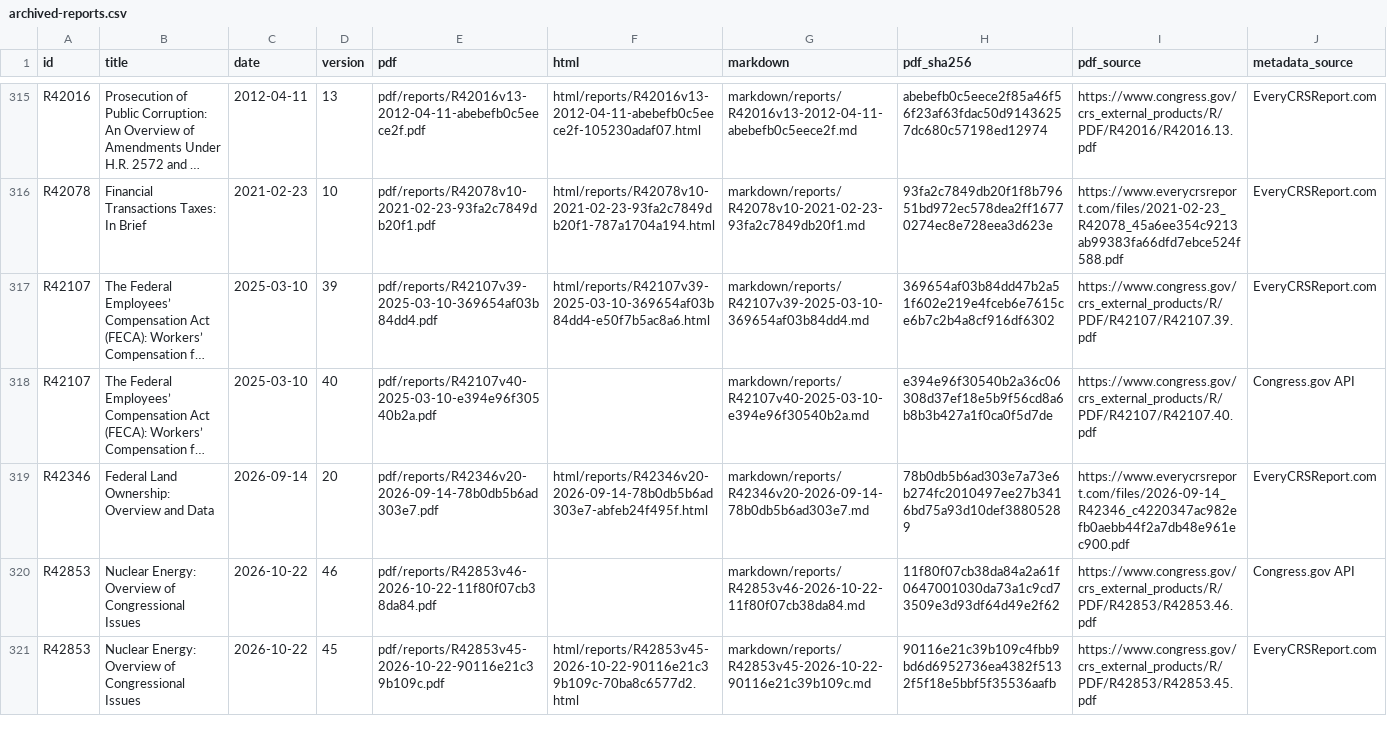
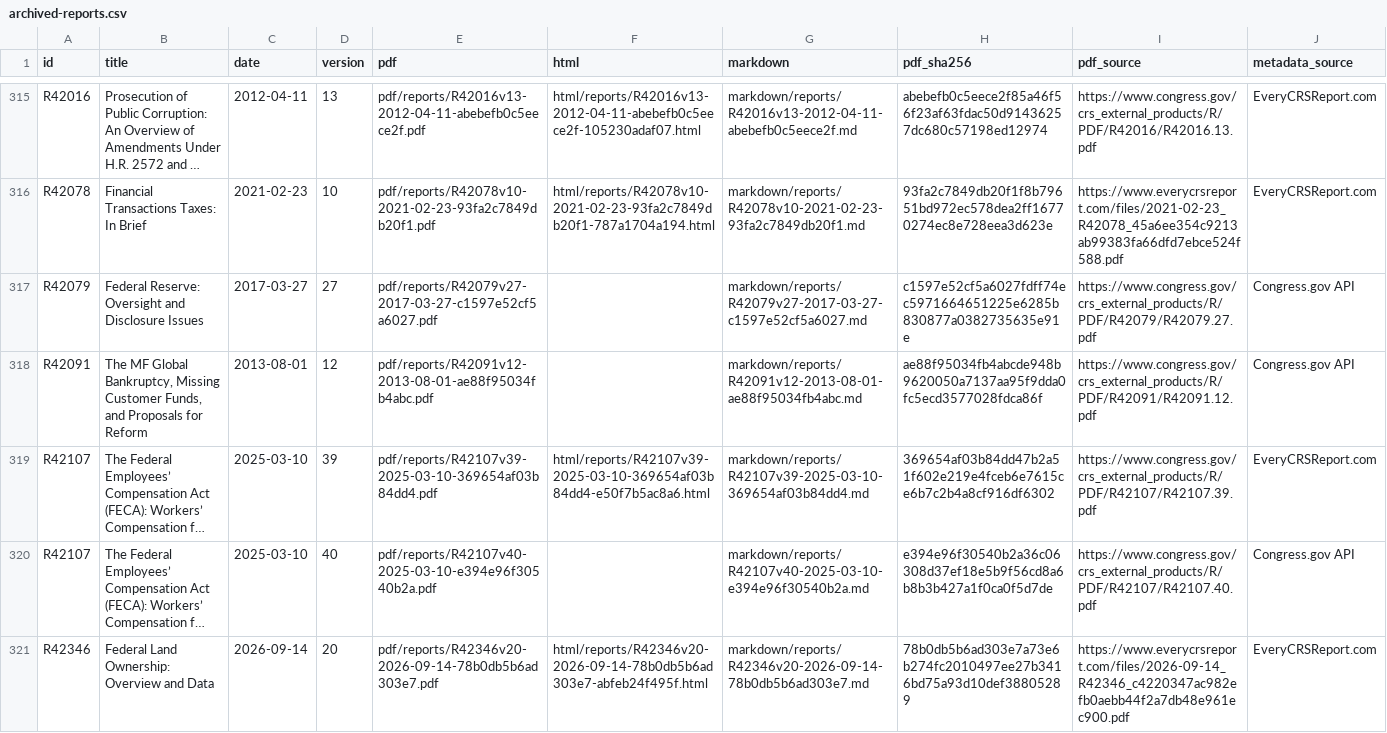
Before and after one commit to krischen-77/crs-reports, a CSV file: data/archived-reports.csv, drawn as a sheet; only a part is shown, gaps mark what is left out; the shorter side is filled out with more unchanged rows; long unchanged cells end in …; the diff names each change by its address in the sheet, - before the commit and + after, or states it on an @@ line.

```diff
--- a/data/archived-reports.csv
+++ b/data/archived-reports.csv
+row 317: R42079 | Federal Reserve: Oversight and Disclosure Issues | 2017-03-27 | 27 | pdf/reports/R42079v27-2017-03-27-c1597e52cf5a6027.pdf |  | markdown/reports/R42079v27-2017-03-27-c1597e52cf5a6027.md | c1597e52cf5a6027fdff74ec5971664651225e6285b830877a0382735635e91e | https://www.congress.gov/crs_external_products/R/PDF/R42079/R42079.27.pdf | Congress.gov API
+row 318: R42091 | The MF Global Bankruptcy, Missing Customer Funds, and Proposals for Reform | 2013-08-01 | 12 | pdf/reports/R42091v12-2013-08-01-ae88f95034fb4abc.pdf |  | markdown/reports/R42091v12-2013-08-01-ae88f95034fb4abc.md | ae88f95034fb4abcde948b9620050a7137aa95f9dda0fc5ecd3577028fdca86f | https://www.congress.gov/crs_external_products/R/PDF/R42091/R42091.12.pdf | Congress.gov API
```
Also changed, not shown: 13 other files.
